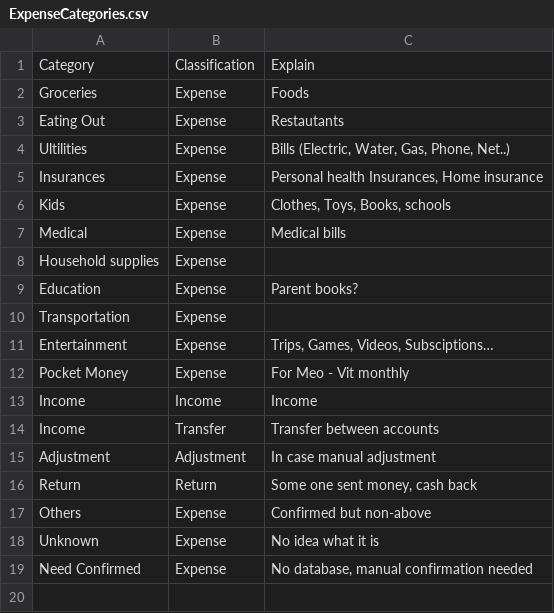
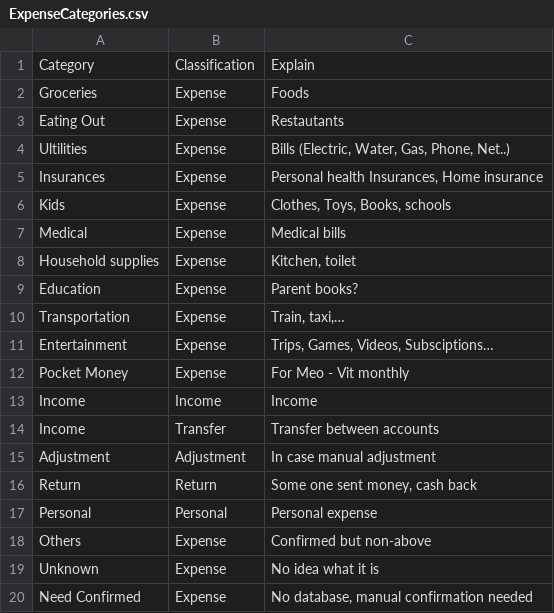
Before and after one commit to NekoDeMeo/HomeAccounting, a CSV file: trial/MeoDemo_Final/Preparation/ExpenseCategories.csv, drawn as a sheet.

Commit message:
HOMEACC-28: #comment update category list #time 2h 40m

```diff
--- a/trial/MeoDemo_Final/Preparation/ExpenseCategories.csv
+++ b/trial/MeoDemo_Final/Preparation/ExpenseCategories.csv
@@ -7,5 +7,5 @@ Kids,Expense,"Clothes, Toys, Books, schools"
 Medical,Expense,Medical bills
-Household supplies,Expense,
+Household supplies,Expense,"Kitchen, toilet"
 Education,Expense,Parent books?
-Transportation,Expense,
+Transportation,Expense,"Train, taxi,…"
 Entertainment,Expense,"Trips, Games, Videos, Subsciptions…"
@@ -16,2 +16,3 @@ Adjustment,Adjustment,In case manual adjustment
 Return,Return,"Some one sent money, cash back"
+Personal,Personal,Personal expense
 Others,Expense,Confirmed but non-above
```
Also changed, not shown: 5 other files.
